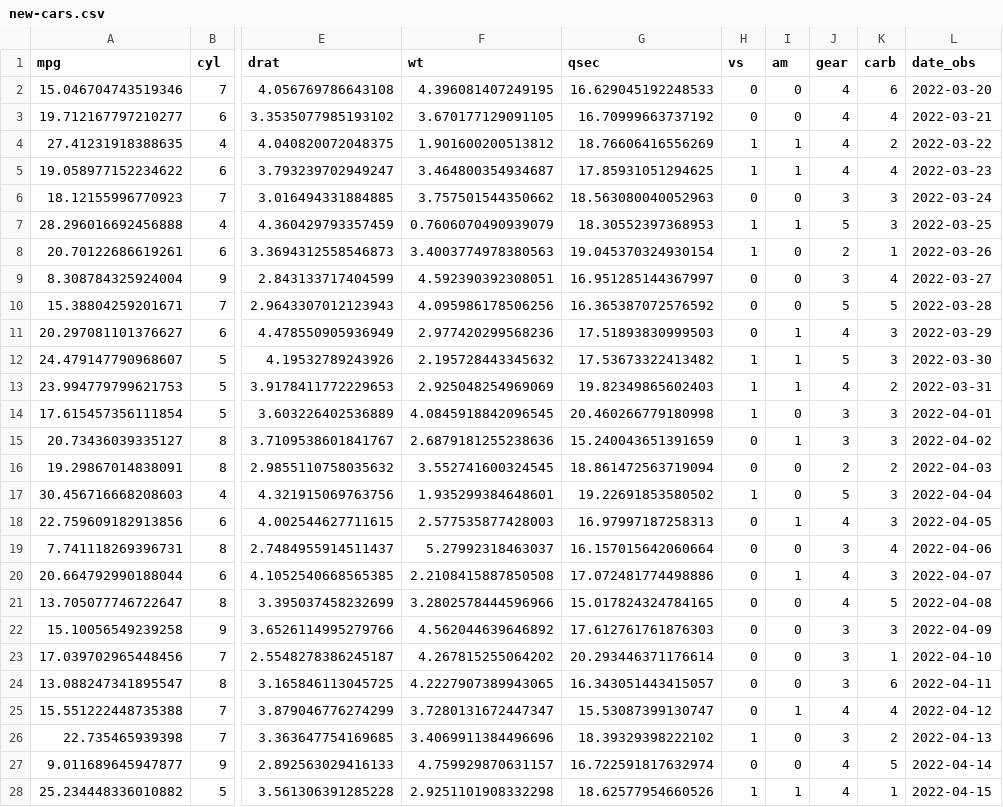
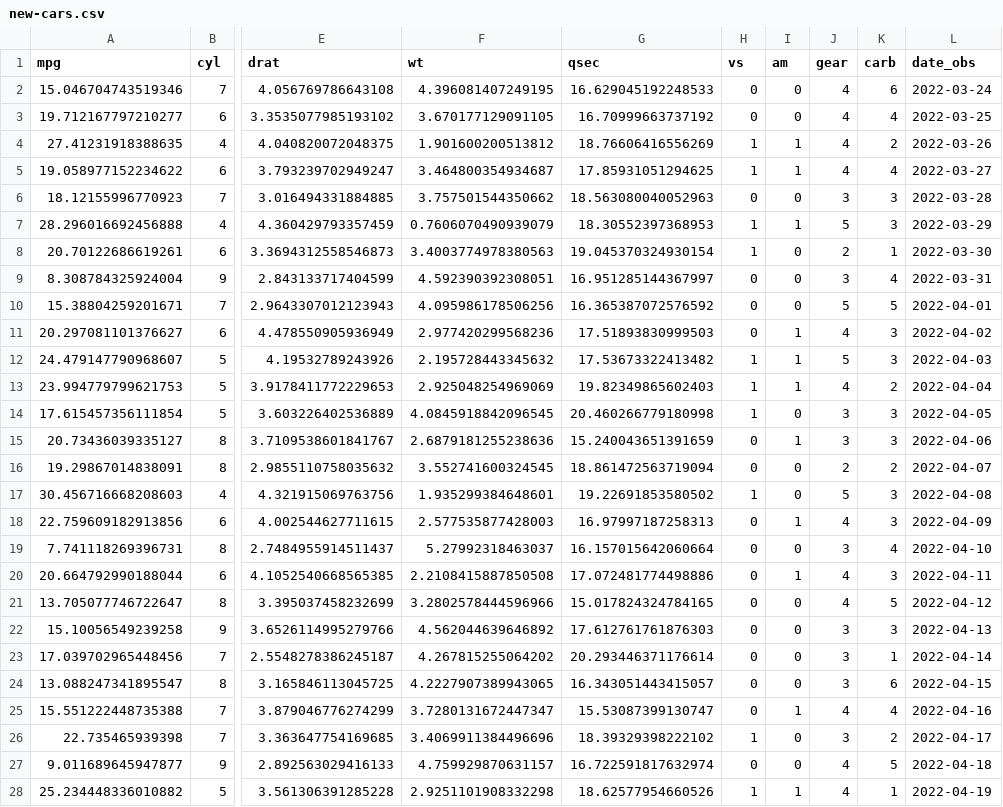
Before and after one commit to rstudio/vetiver.posit.co, a CSV file: docs/get-started/new-cars.csv, drawn as a sheet; only a part is shown, gaps mark what is left out; the diff covers the shown part only; the diff names each change by its address in the sheet, - before the commit and + after, or states it on an @@ line.

Commit message:
One more try on dates

```diff
--- a/docs/get-started/new-cars.csv
+++ b/docs/get-started/new-cars.csv
-L2 (date_obs): 2022-03-20
+L2 (date_obs): 2022-03-24
-L3 (date_obs): 2022-03-21
+L3 (date_obs): 2022-03-25
-L4 (date_obs): 2022-03-22
+L4 (date_obs): 2022-03-26
-L5 (date_obs): 2022-03-23
+L5 (date_obs): 2022-03-27
-L6 (date_obs): 2022-03-24
+L6 (date_obs): 2022-03-28
-L7 (date_obs): 2022-03-25
+L7 (date_obs): 2022-03-29
-L8 (date_obs): 2022-03-26
+L8 (date_obs): 2022-03-30
-L9 (date_obs): 2022-03-27
+L9 (date_obs): 2022-03-31
-L10 (date_obs): 2022-03-28
+L10 (date_obs): 2022-04-01
-L11 (date_obs): 2022-03-29
+L11 (date_obs): 2022-04-02
-L12 (date_obs): 2022-03-30
+L12 (date_obs): 2022-04-03
-L13 (date_obs): 2022-03-31
+L13 (date_obs): 2022-04-04
-L14 (date_obs): 2022-04-01
+L14 (date_obs): 2022-04-05
-L15 (date_obs): 2022-04-02
+L15 (date_obs): 2022-04-06
-L16 (date_obs): 2022-04-03
+L16 (date_obs): 2022-04-07
-L17 (date_obs): 2022-04-04
+L17 (date_obs): 2022-04-08
-L18 (date_obs): 2022-04-05
+L18 (date_obs): 2022-04-09
-L19 (date_obs): 2022-04-06
+L19 (date_obs): 2022-04-10
-L20 (date_obs): 2022-04-07
+L20 (date_obs): 2022-04-11
-L21 (date_obs): 2022-04-08
+L21 (date_obs): 2022-04-12
-L22 (date_obs): 2022-04-09
+L22 (date_obs): 2022-04-13
-L23 (date_obs): 2022-04-10
+L23 (date_obs): 2022-04-14
-L24 (date_obs): 2022-04-11
+L24 (date_obs): 2022-04-15
-L25 (date_obs): 2022-04-12
+L25 (date_obs): 2022-04-16
-L26 (date_obs): 2022-04-13
+L26 (date_obs): 2022-04-17
-L27 (date_obs): 2022-04-14
+L27 (date_obs): 2022-04-18
-L28 (date_obs): 2022-04-15
+L28 (date_obs): 2022-04-19
```
Also changed, not shown: 23 edited cells elsewhere in this file, get-started/new-cars.csv, 1 other file.
